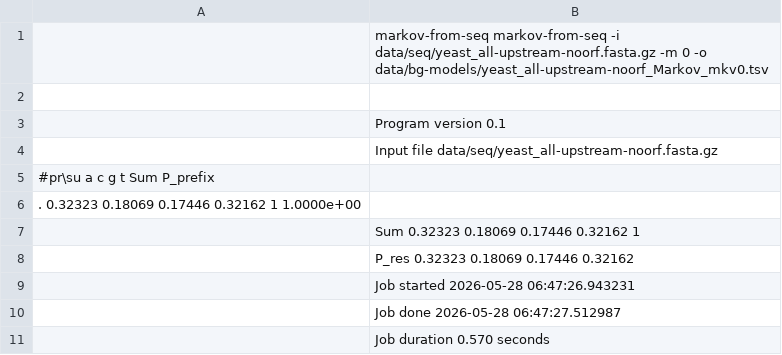
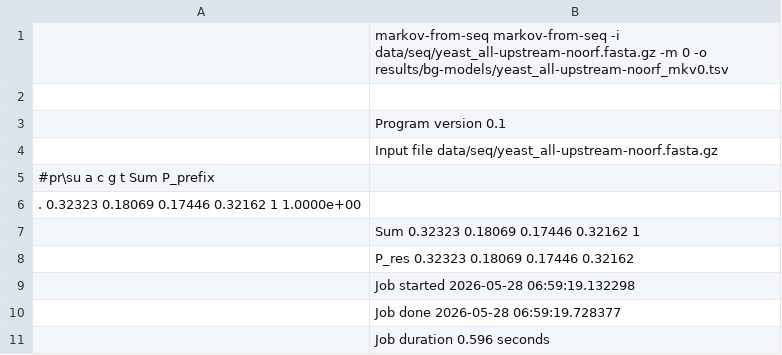
Before and after one commit to frey-tns/DNA-kmer-analysis, a TSV file: data/bg-models/yeast_all-upstream-noorf_mkv0.tsv, drawn as a sheet.

```diff
--- a/data/bg-models/yeast_all-upstream-noorf_mkv0.tsv
+++ b/data/bg-models/yeast_all-upstream-noorf_mkv0.tsv
@@ -1,2 +1,2 @@
-; markov-from-seq	markov-from-seq -i data/seq/yeast_all-upstream-noorf.fasta.gz -m 0 -o data/bg-models/yeast_all-upstream-noorf_Markov_mkv0.tsv
+; markov-from-seq	markov-from-seq -i data/seq/yeast_all-upstream-noorf.fasta.gz -m 0 -o results/bg-models/yeast_all-upstream-noorf_mkv0.tsv
 ;
@@ -8,4 +8,4 @@
 ; P_res	0.32323	0.18069	0.17446	0.32162
-; Job started	2026-05-28 06:47:26.943231
-; Job done	2026-05-28 06:47:27.512987
-; Job duration	0.570 seconds
+; Job started	2026-05-28 06:59:19.132298
+; Job done	2026-05-28 06:59:19.728377
+; Job duration	0.596 seconds
```
Also changed, not shown: data/bg-models/yeast_all-upstream-noorf_mkv2.tsv, data/bg-models/yeast_all-upstream-noorf_mkv3.tsv, 5 other files.
